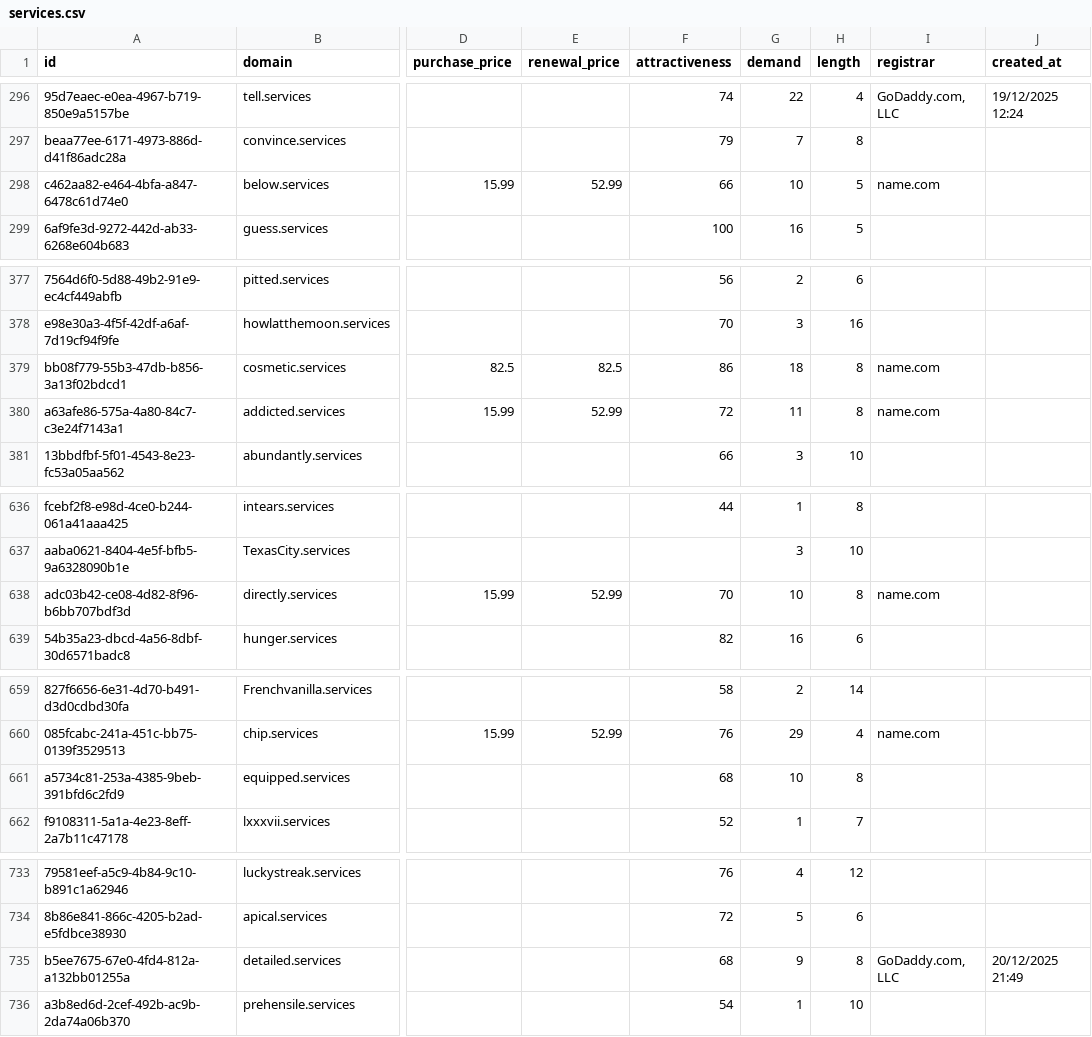
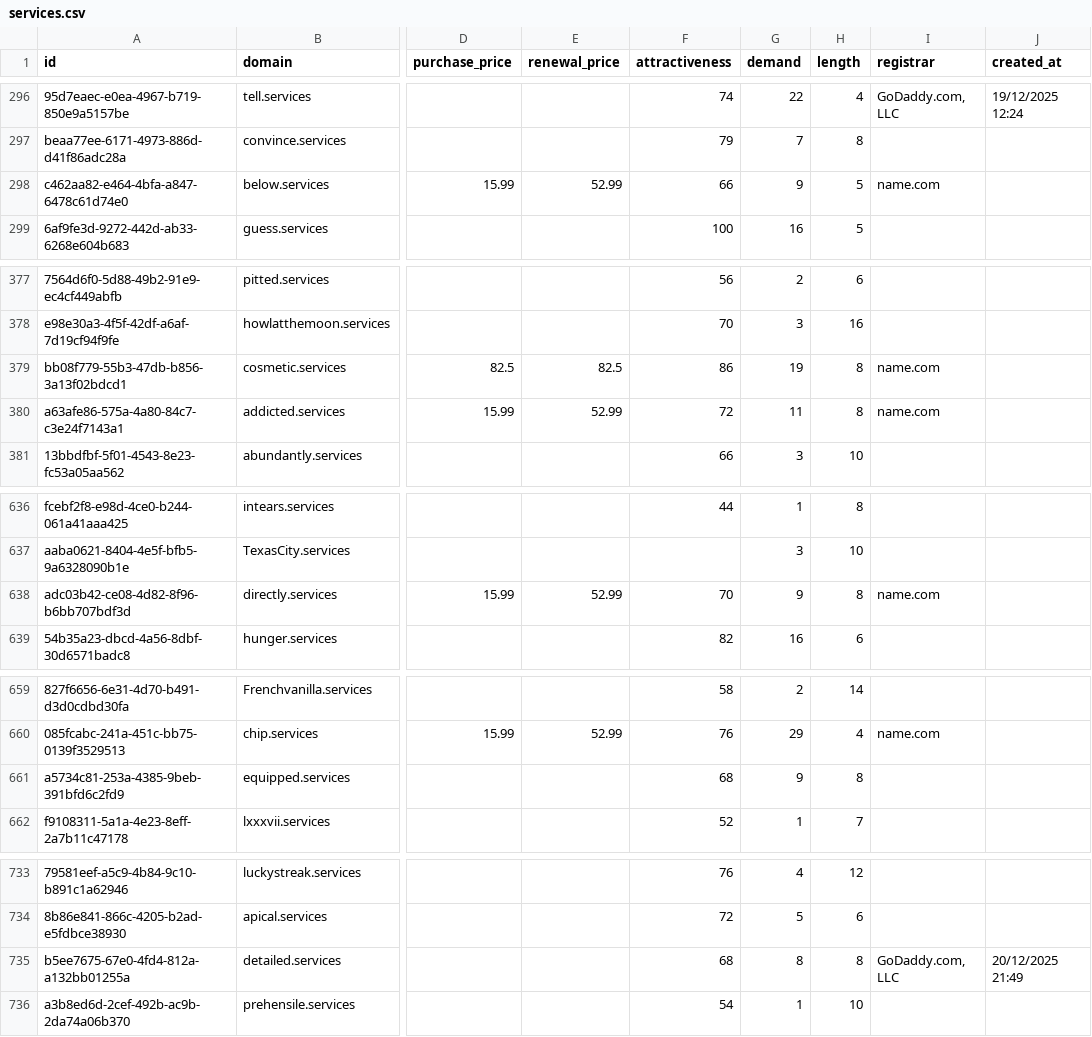
Before and after one commit to UniqueDomains/services-oneword-domains, a CSV file: services.csv, drawn as a sheet; only a part is shown, gaps mark what is left out; the diff covers the shown part only; the diff names each change by its address in the sheet, - before the commit and + after, or states it on an @@ line.

```diff
--- a/services.csv
+++ b/services.csv
-G298 (demand): 10
+G298 (demand): 9
-G379 (demand): 18
+G379 (demand): 19
-G638 (demand): 10
+G638 (demand): 9
-G661 (demand): 10
+G661 (demand): 9
-G735 (demand): 9
+G735 (demand): 8
```
Also changed, not shown: 1 added row and 53 edited cells elsewhere in this file, 3 other files.
